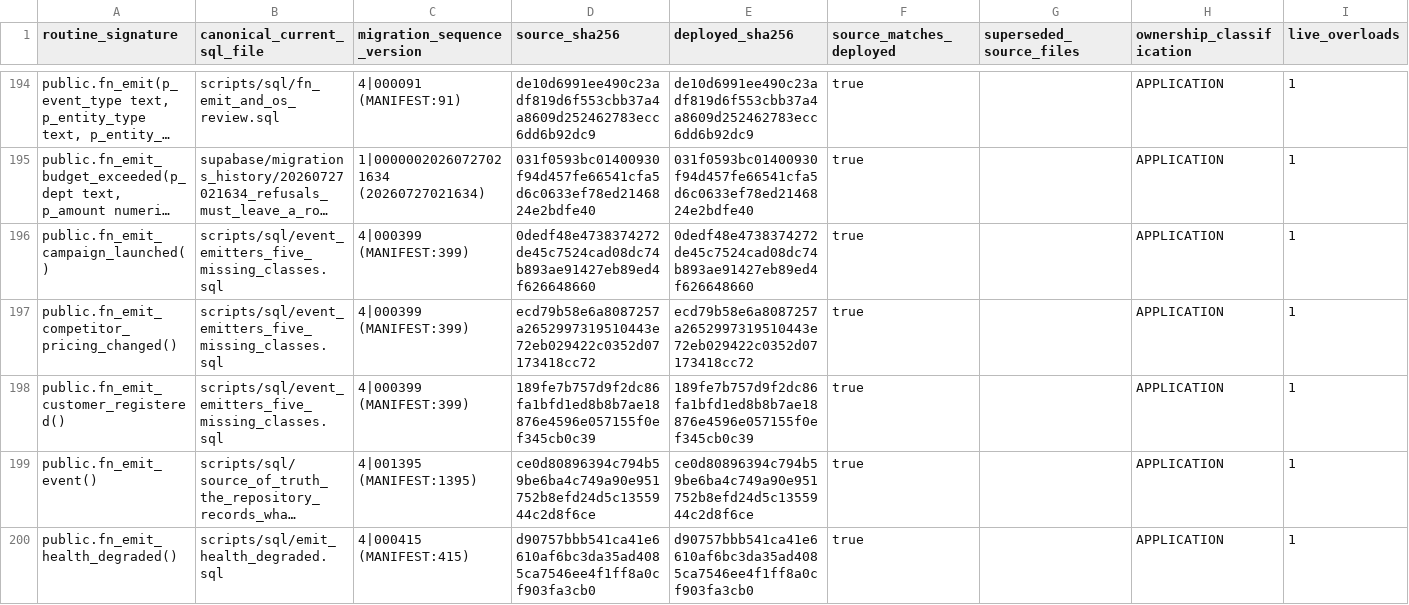
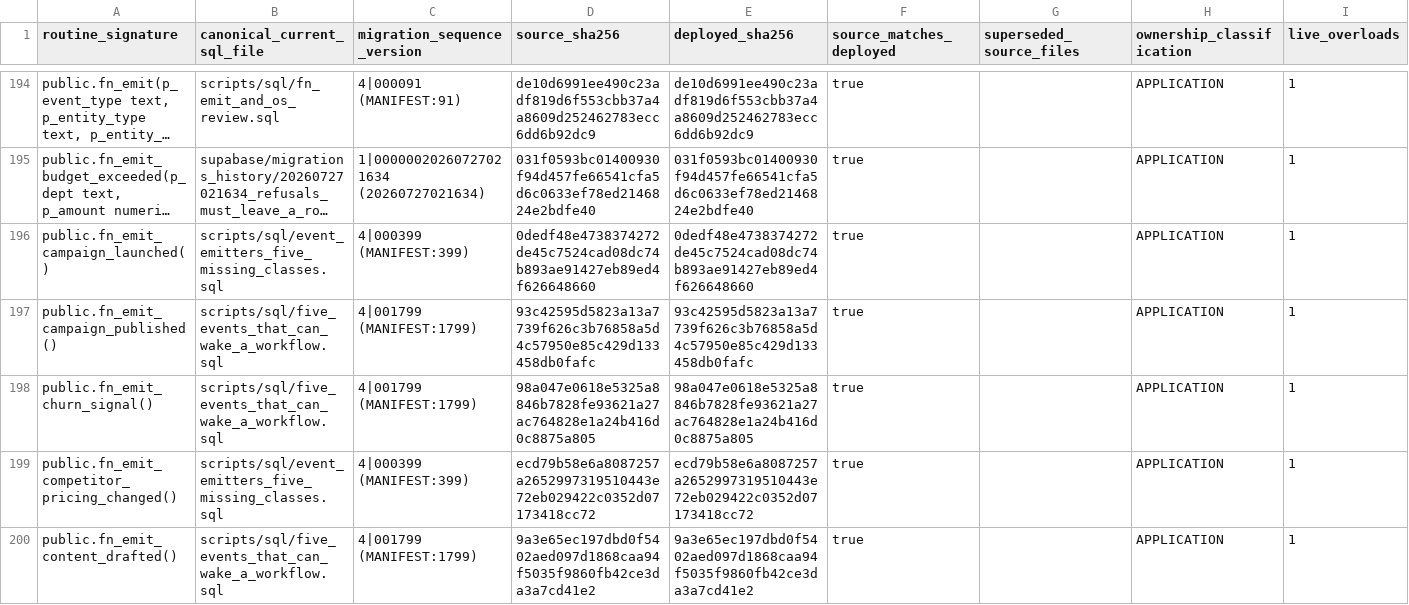
Before and after one commit to ahmadmhdnabilalzain-bot/quotesdone, a CSV file: docs/phase-c-final-kernel/CANONICAL_ROUTINE_MANIFEST.csv, drawn as a sheet; only a part is shown, gaps mark what is left out; the shorter side is filled out with more unchanged rows; long unchanged cells end in …; the diff covers the shown part only; the diff names each change by its address in the sheet, - before the commit and + after, or states it on an @@ line.

```diff
--- a/docs/phase-c-final-kernel/CANONICAL_ROUTINE_MANIFEST.csv
+++ b/docs/phase-c-final-kernel/CANONICAL_ROUTINE_MANIFEST.csv
+row 197: public.fn_emit_campaign_published() | scripts/sql/five_events_that_can_wake_a_workflow.sql | 4|001799 (MANIFEST:1799) | 93c42595d5823a13a7739f626c3b76858a5d4c57950e85c429d133458db0fafc | 93c42595d5823a13a7739f626c3b76858a5d4c57950e85c429d133458db0fafc | true |  | APPLICATION | 1
+row 198: public.fn_emit_churn_signal() | scripts/sql/five_events_that_can_wake_a_workflow.sql | 4|001799 (MANIFEST:1799) | 98a047e0618e5325a8846b7828fe93621a27ac764828e1a24b416d0c8875a805 | 98a047e0618e5325a8846b7828fe93621a27ac764828e1a24b416d0c8875a805 | true |  | APPLICATION | 1
+row 200: public.fn_emit_content_drafted() | scripts/sql/five_events_that_can_wake_a_workflow.sql | 4|001799 (MANIFEST:1799) | 9a3e65ec197dbd0f5402aed097d1868caa94f5035f9860fb42ce3da3a7cd41e2 | 9a3e65ec197dbd0f5402aed097d1868caa94f5035f9860fb42ce3da3a7cd41e2 | true |  | APPLICATION | 1
```
Also changed, not shown: 2 added rows elsewhere in this file, 4 other files.
